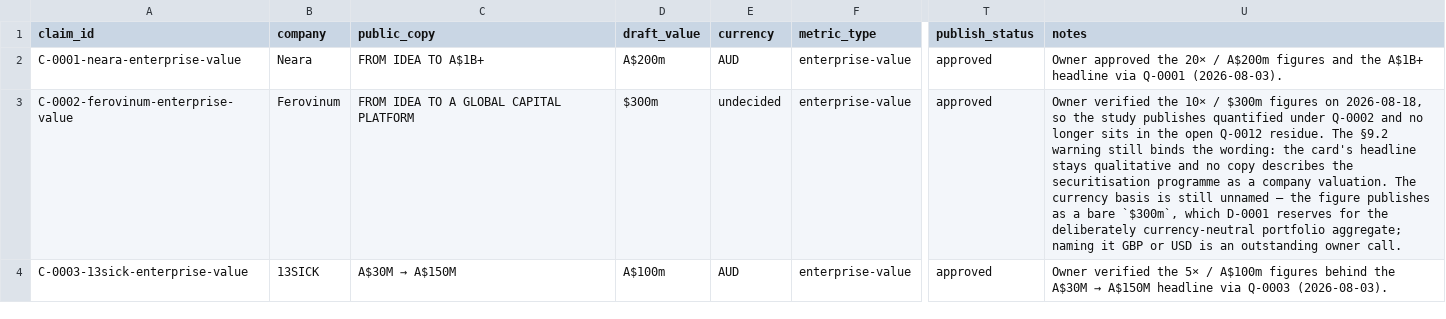
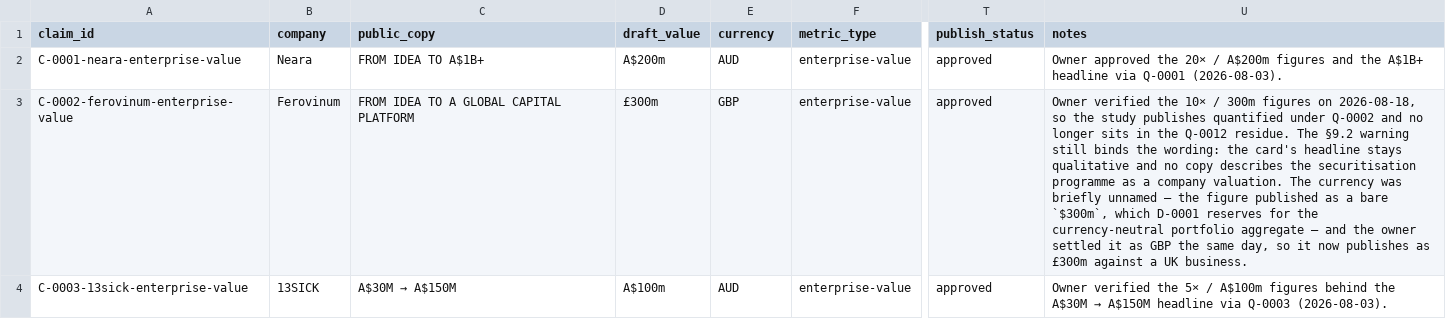
Before and after one commit to miffybunnyrabbit/website, a CSV file: docs/research/claims-ledger.csv, drawn as a sheet; only a part is shown, gaps mark what is left out; the diff covers the shown part only; the diff names each change by its address in the sheet, - before the commit and + after, or states it on an @@ line.

```diff
--- a/docs/research/claims-ledger.csv
+++ b/docs/research/claims-ledger.csv
-D3 (draft_value): $300m
+D3 (draft_value): £300m
-E3 (currency): undecided
+E3 (currency): GBP
-U3 (notes): …10× / $300m figures on 2026-08-18, so the study publishes quantified under Q-0002 and no longer sits in the open Q-0012 residue. The §9.2 warning still binds the wording: the card's headline stays qualitative and no copy describes the securitisation programme as a company valuation. The currency basis is still unnamed — the figure publishes as a bare `$300m`, which D-0001 reserves for the deliberately currency-neutral portfolio aggregate; naming it GBP or USD is an outstanding owner call.
+U3 (notes): …10× / 300m figures on 2026-08-18, so the study publishes quantified under Q-0002 and no longer sits in the Q-0012 residue. The §9.2 warning still binds the wording: the card's headline stays qualitative and no copy describes the securitisation programme as a company valuation. The currency was briefly unnamed — the figure published as a bare `$300m`, which D-0001 reserves for the currency-neutral portfolio aggregate — and the owner settled it as GBP the same day, so it now publishes as £300m against a UK business.
```
Also changed, not shown: 13 edited cells elsewhere in this file, 16 other files.
